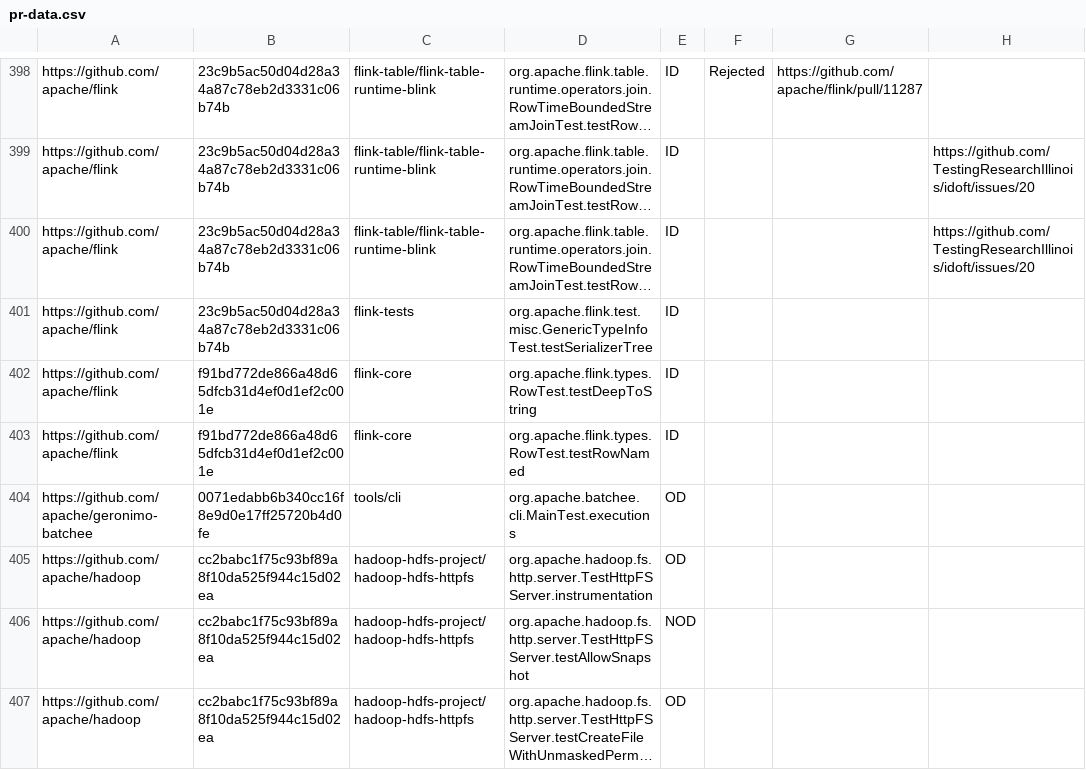
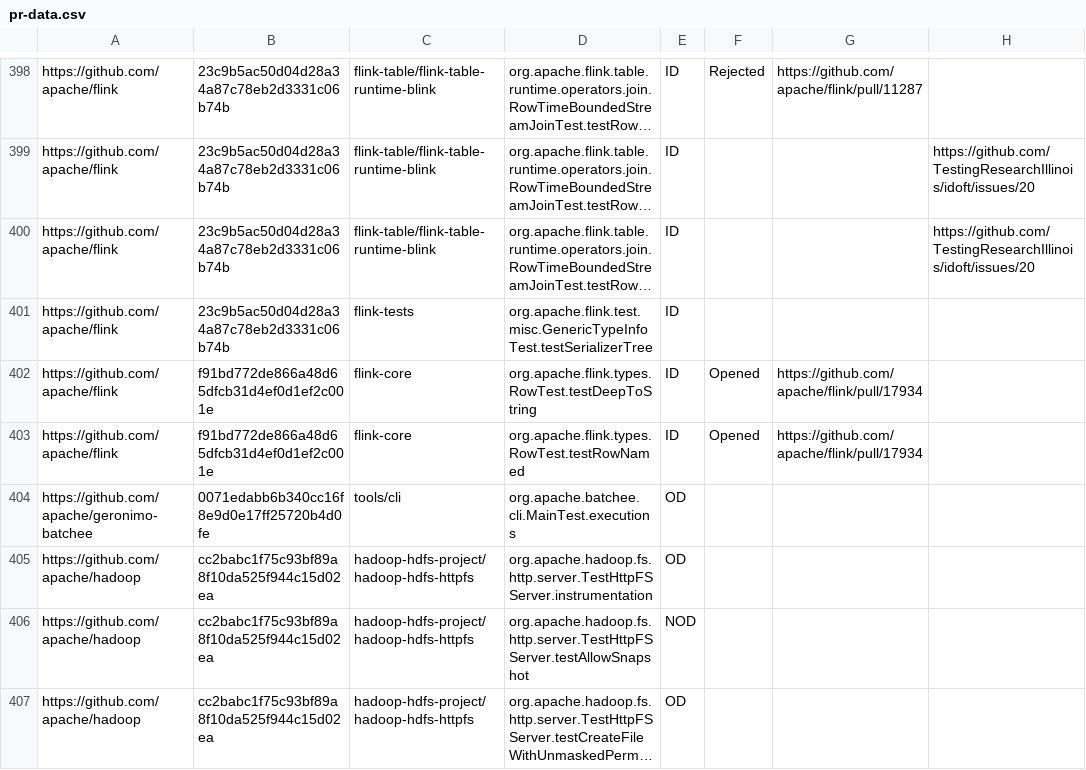
Before and after one commit to TestingResearchIllinois/idoft, a CSV file: pr-data.csv, drawn as a sheet; only a part is shown, gaps mark what is left out; long unchanged cells end in …; the diff names each change by its address in the sheet, - before the commit and + after, or states it on an @@ line.

Commit message:
Opened PR on flink RowTest (#303)
Squashed three commits

```diff
--- a/pr-data.csv
+++ b/pr-data.csv
-F402:F403: (empty)
+F402:F403: Opened
-G402:G403: (empty)
+G402:G403: https://github.com/apache/flink/pull/17934
```
